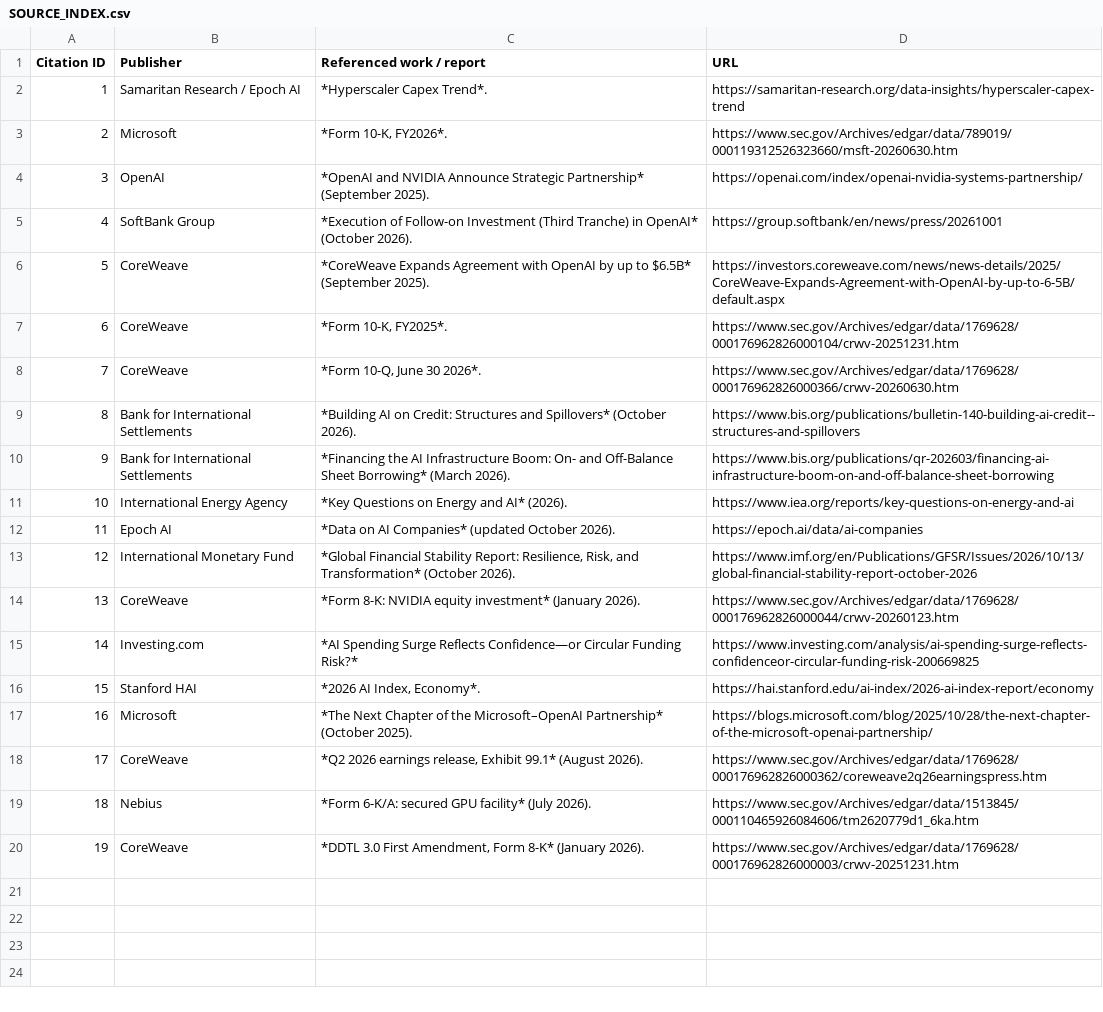
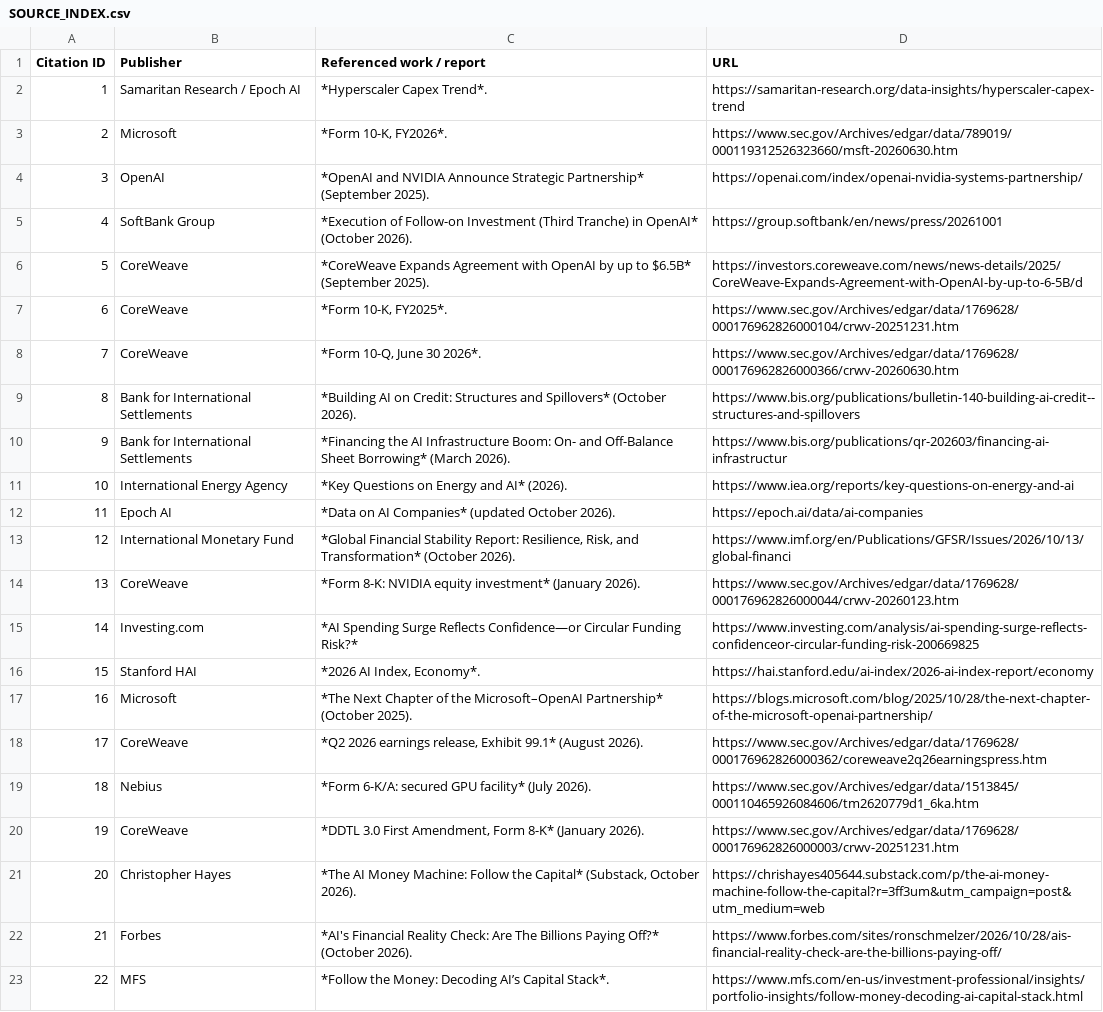
Before and after one commit to ChrisDHayes/ai-capital-circuit, a CSV file: data/SOURCE_INDEX.csv, drawn as a sheet.

Commit message:
Update the article source references to include the new Substack article and supporting analysis cited in the AI capital flow discussion.

```diff
--- a/data/SOURCE_INDEX.csv
+++ b/data/SOURCE_INDEX.csv
@@ -5,3 +5,3 @@ Citation ID,Publisher,Referenced work / report,URL
 4,SoftBank Group,*Execution of Follow-on Investment (Third Tranche) in OpenAI* (October 2026).,https://group.softbank/en/news/press/20261001
-5,CoreWeave,*CoreWeave Expands Agreement with OpenAI by up to $6.5B* (September 2025).,https://investors.coreweave.com/news/news-details/2025/CoreWeave-Expands-Agreement-with-OpenAI-by-up-to-6-5B/default.aspx
+5,CoreWeave,*CoreWeave Expands Agreement with OpenAI by up to $6.5B* (September 2025).,https://investors.coreweave.com/news/news-details/2025/CoreWeave-Expands-Agreement-with-OpenAI-by-up-to-6-5B/d
 6,CoreWeave,"*Form 10-K, FY2025*.",https://www.sec.gov/Archives/edgar/data/1769628/000176962826000104/crwv-20251231.htm
@@ -9,6 +9,6 @@ Citation ID,Publisher,Referenced work / report,URL
 8,Bank for International Settlements,*Building AI on Credit: Structures and Spillovers* (October 2026).,https://www.bis.org/publications/bulletin-140-building-ai-credit--structures-and-spillovers
-9,Bank for International Settlements,*Financing the AI Infrastructure Boom: On- and Off-Balance Sheet Borrowing* (March 2026).,https://www.bis.org/publications/qr-202603/financing-ai-infrastructure-boom-on-and-off-balance-sheet-borrowing
+9,Bank for International Settlements,*Financing the AI Infrastructure Boom: On- and Off-Balance Sheet Borrowing* (March 2026).,https://www.bis.org/publications/qr-202603/financing-ai-infrastructur
 10,International Energy Agency,*Key Questions on Energy and AI* (2026).,https://www.iea.org/reports/key-questions-on-energy-and-ai
 11,Epoch AI,*Data on AI Companies* (updated October 2026).,https://epoch.ai/data/ai-companies
-12,International Monetary Fund,"*Global Financial Stability Report: Resilience, Risk, and Transformation* (October 2026).",https://www.imf.org/en/Publications/GFSR/Issues/2026/10/13/global-financial-stability-report-october-2026
+12,International Monetary Fund,"*Global Financial Stability Report: Resilience, Risk, and Transformation* (October 2026).",https://www.imf.org/en/Publications/GFSR/Issues/2026/10/13/global-financi
 13,CoreWeave,*Form 8-K: NVIDIA equity investment* (January 2026).,https://www.sec.gov/Archives/edgar/data/1769628/000176962826000044/crwv-20260123.htm
@@ -20 +20,4 @@ Citation ID,Publisher,Referenced work / report,URL
 19,CoreWeave,"*DDTL 3.0 First Amendment, Form 8-K* (January 2026).",https://www.sec.gov/Archives/edgar/data/1769628/000176962826000003/crwv-20251231.htm
+20,Christopher Hayes,"*The AI Money Machine: Follow the Capital* (Substack, October 2026).",https://chrishayes405644.substack.com/p/the-ai-money-machine-follow-the-capital?r=3ff3um&utm_campaign=post&utm_medium=web
+21,Forbes,"*AI's Financial Reality Check: Are The Billions Paying Off?* (October 2026).",https://www.forbes.com/sites/ronschmelzer/2026/10/28/ais-financial-reality-check-are-the-billions-paying-off/
+22,MFS,"*Follow the Money: Decoding AI’s Capital Stack*.",https://www.mfs.com/en-us/investment-professional/insights/portfolio-insights/follow-money-decoding-ai-capital-stack.html
```
